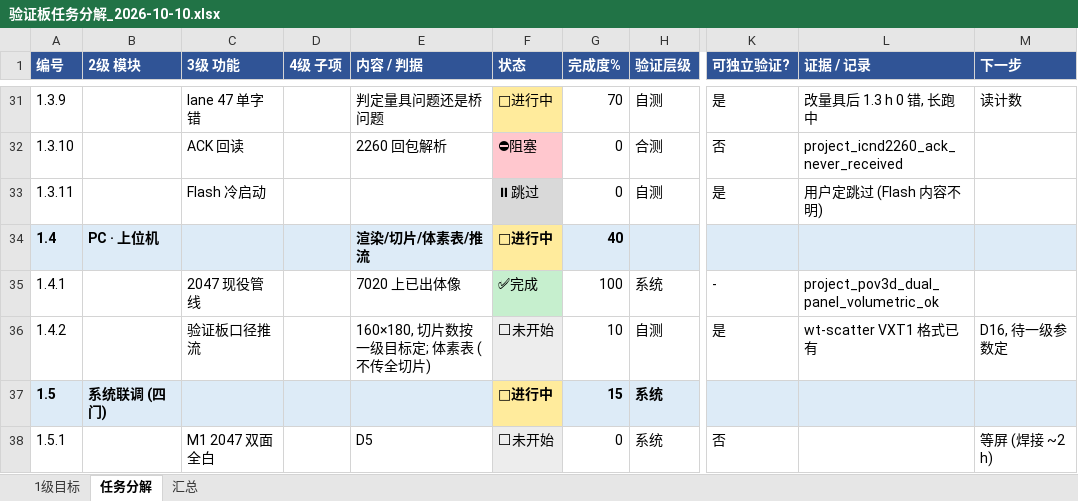
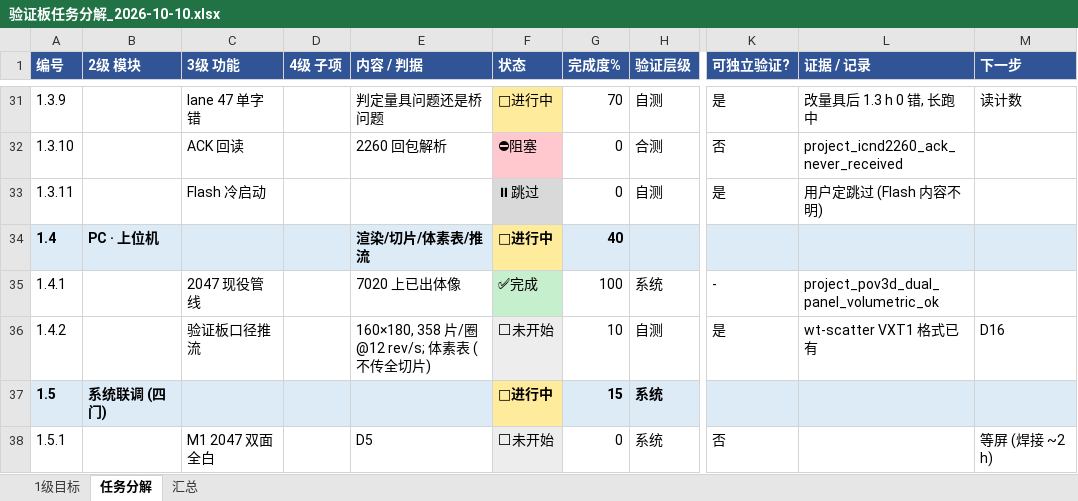
Before and after one commit to kiujkiu/zynq_pov, an Excel workbook: docs/验证板任务分解_2026-10-10.xlsx, sheet 任务分解, drawn as a sheet; only a part is shown, gaps mark what is left out; values as stored, in another font and other column widths than the file's, no borders; the diff names each change by its address in the sheet, - before the commit and + after, or states it on an @@ line.

```diff
--- a/docs/验证板任务分解_2026-10-10.xlsx (sheet 任务分解)
+++ b/docs/验证板任务分解_2026-10-10.xlsx (sheet 任务分解)
-E36 (内容 / 判据): 160×180, 切片数按一级目标定; 体素表 (不传全切片)
+E36 (内容 / 判据): 160×180, 358 片/圈 @12 rev/s; 体素表 (不传全切片)
-M36 (下一步): D16, 待一级参数定
+M36 (下一步): D16
```
Also changed, not shown: sheet 1级目标, 4 other files.
